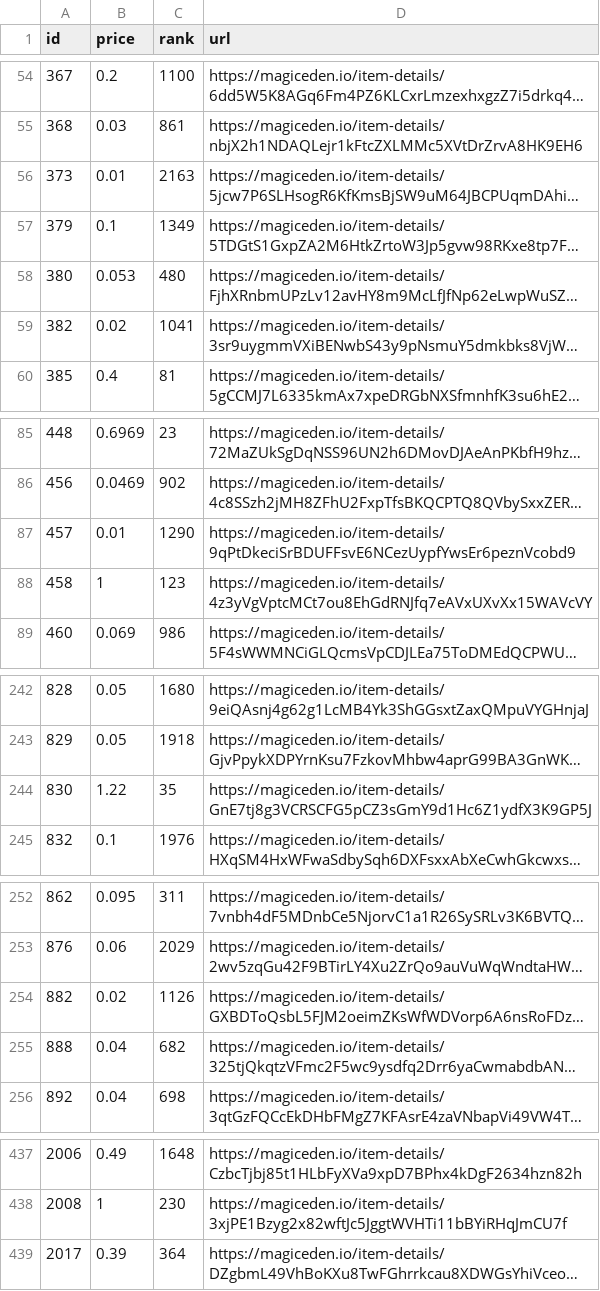
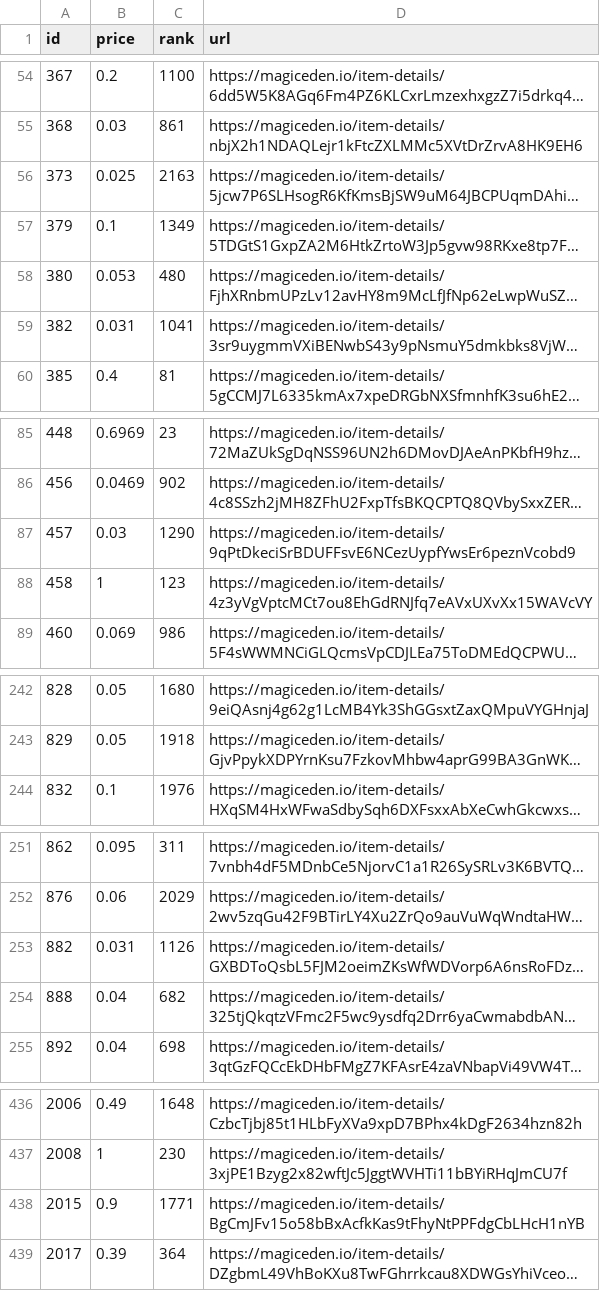
Before and after one commit to braposo/magiceden-wolves-monitor, a CSV file: wolves-data-processed.csv, drawn as a sheet; only a part is shown, gaps mark what is left out; long unchanged cells end in …; removed rows and columns are numbered as before the commit, all else as after; the diff covers the shown part only; the diff names each change by its address in the sheet, - before the commit and + after, or states it on an @@ line.

Commit message:
Flat: latest data (2021-11-15T06:18:38.965Z) {   "date": "2021-11-15T06:18:38.965Z",   "files": [     {       "name": "wolves-data-processed.csv",       "deltaBytes": 6,       "source": "https://api-mainnet.magiceden.io/rpc/getListedNFTsByQuery?q=%7B%22%24match%22%3A%7B%22collectionSymbol%22%3A%22wolves_of_sol_street%22%7D%2C%22%24sort%22%3A%7B%22takerAmount%22%3A1%2C%22createdAt%22%3A-1%7D%7D"     },     {       "name": "wolves-data.json",       "deltaBytes": 261,       "source": "https://api-mainnet.magiceden.io/rpc/getListedNFTsByQuery?q=%7B%22%24match%22%3A%7B%22collectionSymbol%22%3A%22wolves_of_sol_street%22%7D%2C%22%24sort%22%3A%7B%22takerAmount%22%3A1%2C%22createdAt%22%3A-1%7D%7D"     }   ] }

```diff
--- a/wolves-data-processed.csv
+++ b/wolves-data-processed.csv
-B56 (price): 0.01
+B56 (price): 0.025
-B59 (price): 0.02
+B59 (price): 0.031
-B87 (price): 0.01
+B87 (price): 0.03
-row 244: 830 | 1.22 | 35 | https://magiceden.io/item-details/GnE7tj8g3VCRSCFG5pCZ3sGmY9d1Hc6Z1ydfX3K9GP5J
-B253 (price): 0.02
+B253 (price): 0.031
+row 438: 2015 | 0.9 | 1771 | https://magiceden.io/item-details/BgCmJFv15o58bBxAcfkKas9tFhyNtPPFdgCbLHcH1nYB
```
Also changed, not shown: 1 edited cell elsewhere in this file, 1 other file.
